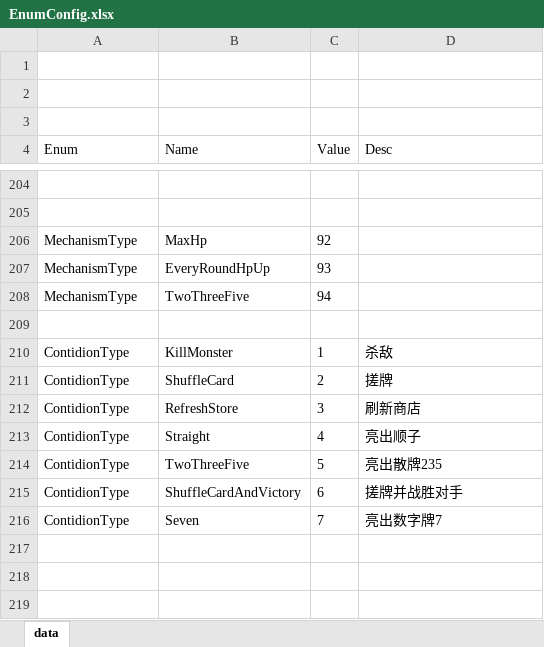
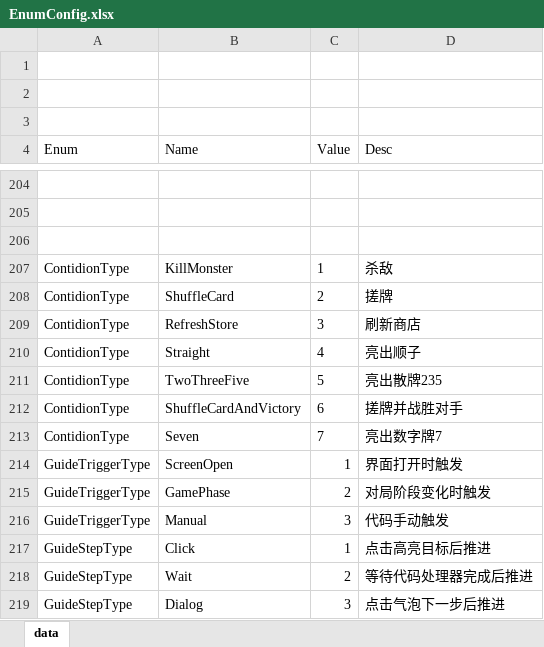
Before and after one commit to snakeazh/cardClient, an Excel workbook: Config/EnumConfig.xlsx, sheet data, drawn as a sheet; only a part is shown, gaps mark what is left out; values as stored, in another font and other column widths than the file's, no borders; removed rows and columns are numbered as before the commit, all else as after; the diff names each change by its address in the sheet, - before the commit and + after, or states it on an @@ line.

```diff
--- a/Config/EnumConfig.xlsx (sheet data)
+++ b/Config/EnumConfig.xlsx (sheet data)
-row 206: MechanismType | MaxHp | 92
-row 207: MechanismType | EveryRoundHpUp | 93
-row 208: MechanismType | TwoThreeFive | 94
+row 214: GuideTriggerType | ScreenOpen | 1 | 界面打开时触发
+row 215: GuideTriggerType | GamePhase | 2 | 对局阶段变化时触发
+row 216: GuideTriggerType | Manual | 3 | 代码手动触发
+row 217: GuideStepType | Click | 1 | 点击高亮目标后推进
+row 218: GuideStepType | Wait | 2 | 等待代码处理器完成后推进
+row 219: GuideStepType | Dialog | 3 | 点击气泡下一步后推进
```
Also changed, not shown: Config/GameConst.xlsx, 49 other files.
